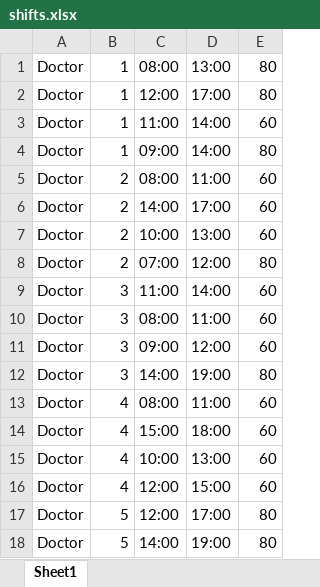
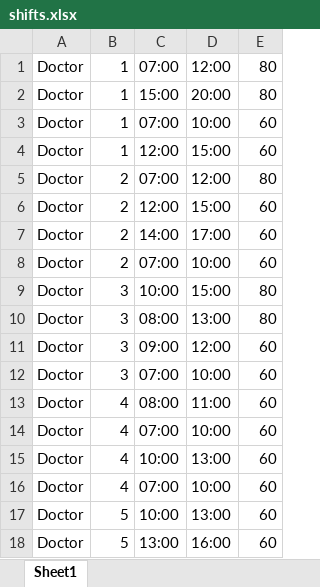
Before and after one commit to Eviassor789/Shiftly-Server, an Excel workbook: algorithm/shifts.xlsx, sheet Sheet1, drawn as a sheet; only a part is shown; values as stored, in another font and other column widths than the file's, no borders; removed rows and columns are numbered as before the commit, all else as after; the diff covers the shown part only; the diff names each change by its address in the sheet, - before the commit and + after, or states it on an @@ line.

```diff
--- a/algorithm/shifts.xlsx (sheet Sheet1)
+++ b/algorithm/shifts.xlsx (sheet Sheet1)
-C1: 08:00
+C1: 07:00
-D1: 13:00
+D1: 12:00
-C2: 12:00
+C2: 15:00
-D2: 17:00
+D2: 20:00
+row 3: Doctor | 1 | 07:00 | 10:00 | 60
-C4: 11:00
+C4: 12:00
-D4: 14:00
+D4: 15:00
-B5: 1
+B5: 2
-C5: 09:00
+C5: 07:00
-D5: 14:00
+D5: 12:00
-C6: 08:00
+C6: 12:00
-D6: 11:00
+D6: 15:00
-C8: 10:00
+C8: 07:00
-D8: 13:00
+D8: 10:00
-B9: 2
+B9: 3
-C9: 07:00
+C9: 10:00
-D9: 12:00
+D9: 15:00
-row 9: Doctor | 3 | 11:00 | 14:00 | 60
-D10: 11:00
+D10: 13:00
-E10: 60
+E10: 80
-C12: 14:00
+C12: 07:00
-D12: 19:00
+D12: 10:00
-E12: 80
+E12: 60
-C14: 15:00
+C14: 07:00
-D14: 18:00
+D14: 10:00
-C16: 12:00
+C16: 07:00
-D16: 15:00
+D16: 10:00
-C17: 12:00
+C17: 10:00
-D17: 17:00
+D17: 13:00
-E17:E18: 80
+E17:E18: 60
-C18: 14:00
+C18: 13:00
-D18: 19:00
+D18: 16:00
```
Also changed, not shown: 7 added rows, 7 removed rows, 1 moved row and 138 edited cells elsewhere in this sheet, algorithm/requirements.xlsx, algorithm/workers.xlsx, 5 other files.
